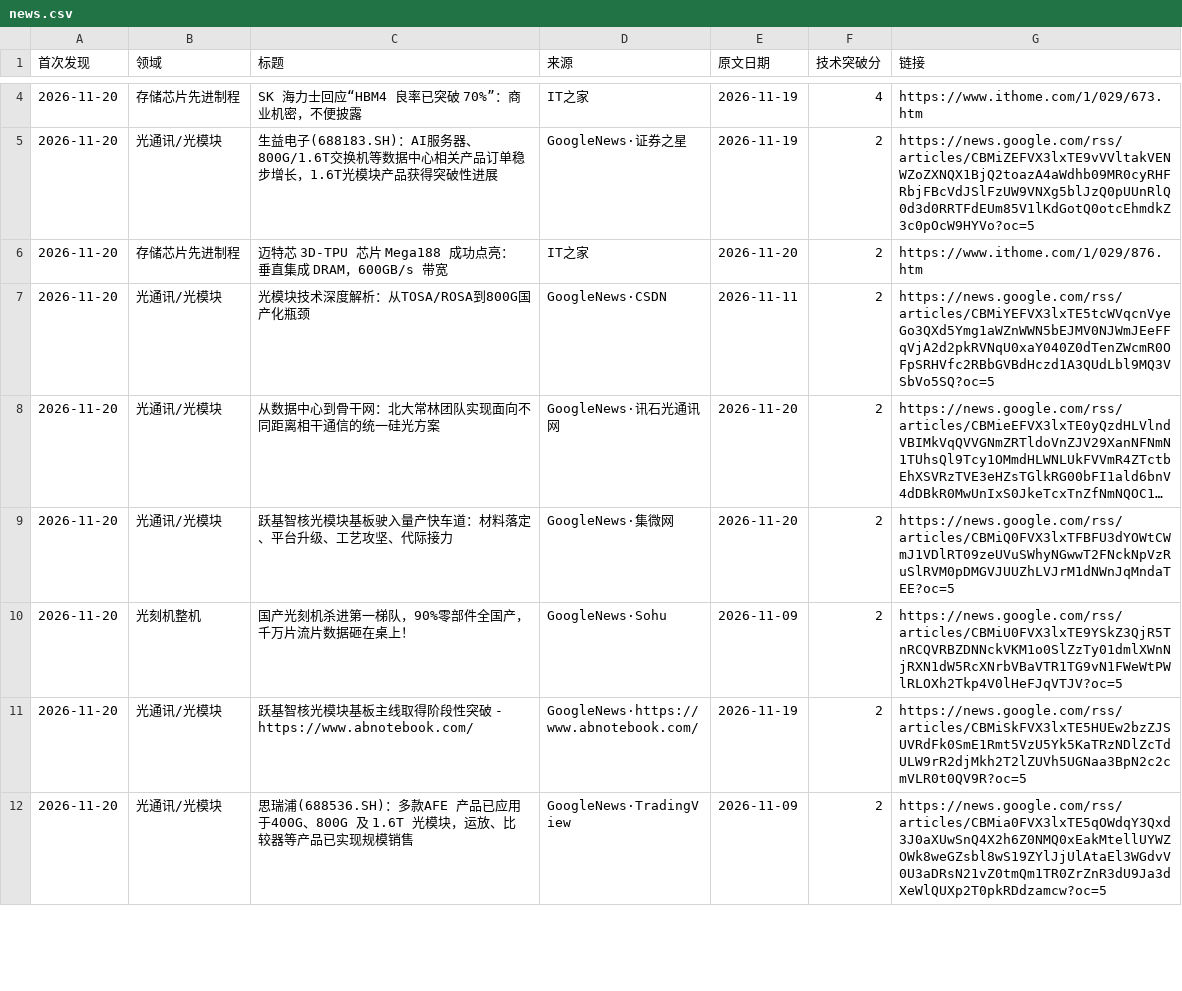
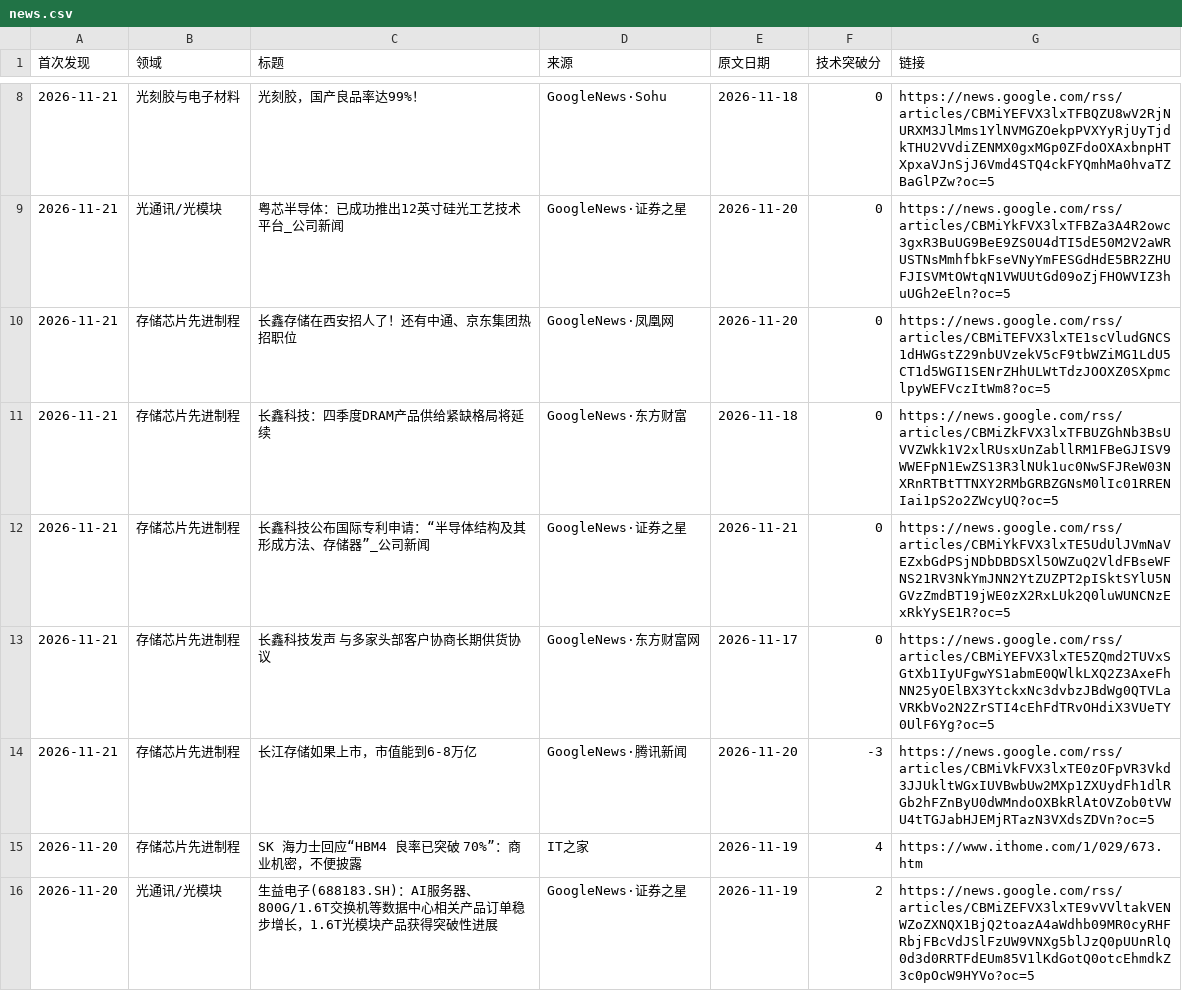
Before and after one commit to fenggg1988/china-semi-tracker, a CSV file: data/news.csv, drawn as a sheet; only a part is shown, gaps mark what is left out; the shorter side is filled out with more unchanged rows; long unchanged cells end in …; the diff covers the shown part only; the diff names each change by its address in the sheet, - before the commit and + after, or states it on an @@ line.

```diff
--- a/data/news.csv
+++ b/data/news.csv
+row 8: 2026-11-21 | 光刻胶与电子材料 | 光刻胶，国产良品率达99%！ | GoogleNews·Sohu | 2026-11-18 | 0 | https://news.google.com/rss/articles/CBMiYEFVX3lxTFBQZU8wV2RjNURXM3JlMms1YlNVMGZOekpPVXYyRjUyTjdkTHU2VVdiZENMX0gxMGp0ZFdoOXAxbnpHTXpxaVJnSjJ6Vmd4STQ4ckFYQmhMa0hvaTZBaGlPZw?oc=5
+row 9: 2026-11-21 | 光通讯/光模块 | 粤芯半导体：已成功推出12英寸硅光工艺技术平台_公司新闻 | GoogleNews·证券之星 | 2026-11-20 | 0 | https://news.google.com/rss/articles/CBMiYkFVX3lxTFBZa3A4R2owc3gxR3BuUG9BeE9ZS0U4dTI5dE50M2V2aWRUSTNsMmhfbkFseVNyYmFESGdHdE5BR2ZHUFJISVMtOWtqN1VWUUtGd09oZjFHOWVIZ3huUGh2eEln?oc=5
+row 10: 2026-11-21 | 存储芯片先进制程 | 长鑫存储在西安招人了！还有中通、京东集团热招职位 | GoogleNews·凤凰网 | 2026-11-20 | 0 | https://news.google.com/rss/articles/CBMiTEFVX3lxTE1scVludGNCS1dHWGstZ29nbUVzekV5cF9tbWZiMG1LdU5CT1d5WGI1SENrZHhULWtTdzJOOXZ0SXpmclpyWEFVczItWm8?oc=5
+row 11: 2026-11-21 | 存储芯片先进制程 | 长鑫科技：四季度DRAM产品供给紧缺格局将延续 | GoogleNews·东方财富 | 2026-11-18 | 0 | https://news.google.com/rss/articles/CBMiZkFVX3lxTFBUZGhNb3BsUVVZWkk1V2xlRUsxUnZabllRM1FBeGJISV9WWEFpN1EwZS13R3lNUk1uc0NwSFJReW03NXRnRTBtTTNXY2RMbGRBZGNsM0lIc01RRENIai1pS2o2ZWcyUQ?oc=5
+row 12: 2026-11-21 | 存储芯片先进制程 | 长鑫科技公布国际专利申请：“半导体结构及其形成方法、存储器”_公司新闻 | GoogleNews·证券之星 | 2026-11-21 | 0 | https://news.google.com/rss/articles/CBMiYkFVX3lxTE5UdUlJVmNaVEZxbGdPSjNDbDBDSXl5OWZuQ2VldFBseWFNS21RV3NkYmJNN2YtZUZPT2pISktSYlU5NGVzZmdBT19jWE0zX2RxLUk2Q0luWUNCNzExRkYySE1R?oc=5
+row 13: 2026-11-21 | 存储芯片先进制程 | 长鑫科技发声 与多家头部客户协商长期供货协议 | GoogleNews·东方财富网 | 2026-11-17 | 0 | https://news.google.com/rss/articles/CBMiYEFVX3lxTE5ZQmd2TUVxSGtXb1IyUFgwYS1abmE0QWlkLXQ2Z3AxeFhNN25yOElBX3YtckxNc3dvbzJBdWg0QTVLaVRKbVo2N2ZrSTI4cEhFdTRvOHdiX3VUeTY0UlF6Yg?oc=5
+row 14: 2026-11-21 | 存储芯片先进制程 | 长江存储如果上市，市值能到6-8万亿 | GoogleNews·腾讯新闻 | 2026-11-20 | -3 | https://news.google.com/rss/articles/CBMiVkFVX3lxTE0zOFpVR3Vkd3JJUkltWGxIUVBwbUw2MXp1ZXUydFh1dlRGb2hFZnByU0dWMndoOXBkRlAtOVZob0tVWU4tTGJabHJEMjRTazN3VXdsZDVn?oc=5
```
Also changed, not shown: 4 added rows elsewhere in this file, 2 other files.
